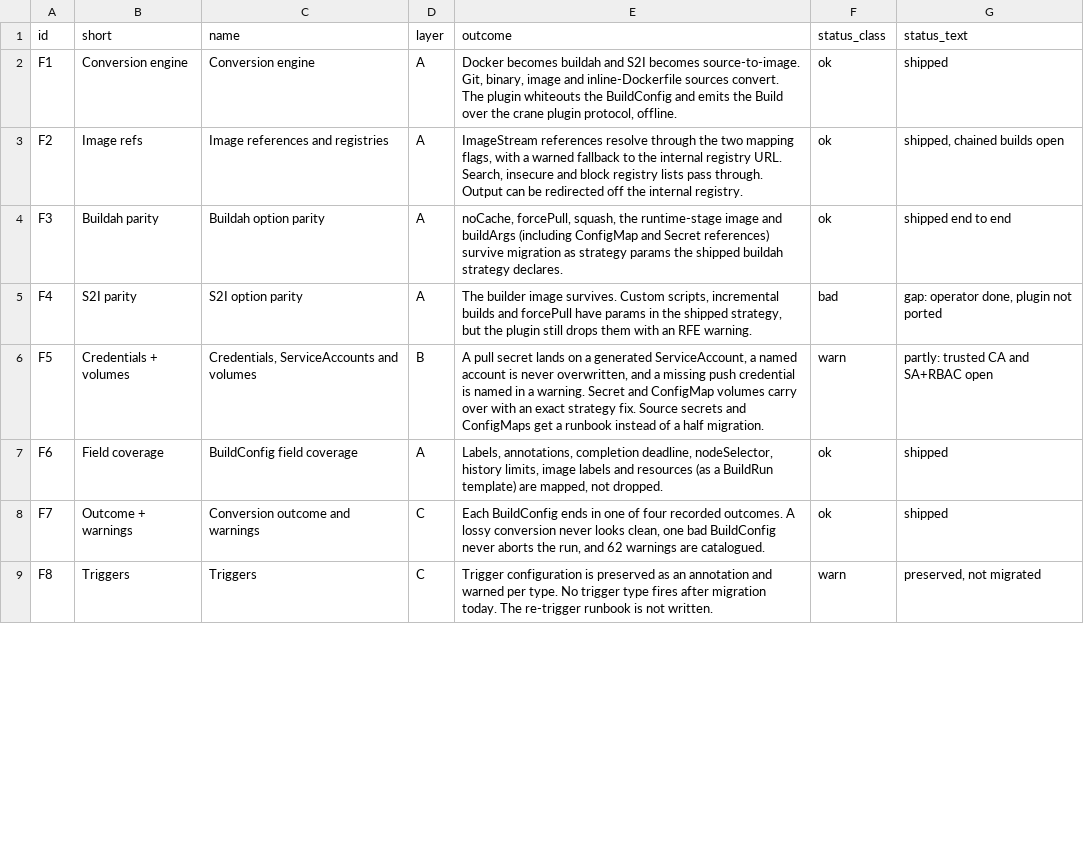
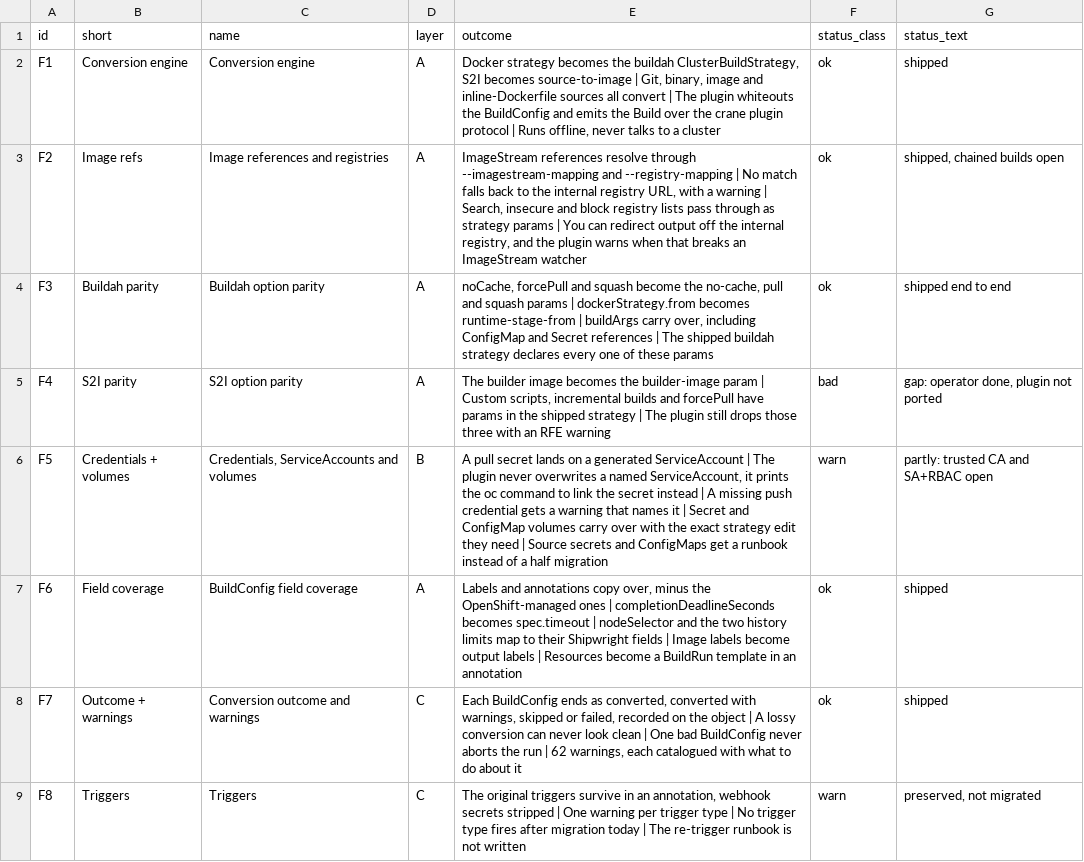
Before and after one commit to psrvere/buildconfig-migration-map, a TSV file: data/features.tsv, drawn as a sheet; only a part is shown; the diff covers the shown part only.

```diff
--- a/data/features.tsv
+++ b/data/features.tsv
@@ -1,9 +1,9 @@
 id	short	name	layer	outcome	status_class	status_text
-F1	Conversion engine	Conversion engine	A	Docker becomes buildah and S2I becomes source-to-image. Git, binary, image and inline-Dockerfile sources convert. The plugin whiteouts the BuildConfig and emits the Build over the crane plugin protocol, offline.	ok	shipped
-F2	Image refs	Image references and registries	A	ImageStream references resolve through the two mapping flags, with a warned fallback to the internal registry URL. Search, insecure and block registry lists pass through. Output can be redirected off the internal registry.	ok	shipped, chained builds open
-F3	Buildah parity	Buildah option parity	A	noCache, forcePull, squash, the runtime-stage image and buildArgs (including ConfigMap and Secret references) survive migration as strategy params the shipped buildah strategy declares.	ok	shipped end to end
-F4	S2I parity	S2I option parity	A	The builder image survives. Custom scripts, incremental builds and forcePull have params in the shipped strategy, but the plugin still drops them with an RFE warning.	bad	gap: operator done, plugin not ported
-F5	Credentials + volumes	Credentials, ServiceAccounts and volumes	B	A pull secret lands on a generated ServiceAccount, a named account is never overwritten, and a missing push credential is named in a warning. Secret and ConfigMap volumes carry over with an exact strategy fix. Source secrets and ConfigMaps get a runbook instead of a half migration.	warn	partly: trusted CA and SA+RBAC open
-F6	Field coverage	BuildConfig field coverage	A	Labels, annotations, completion deadline, nodeSelector, history limits, image labels and resources (as a BuildRun template) are mapped, not dropped.	ok	shipped
-F7	Outcome + warnings	Conversion outcome and warnings	C	Each BuildConfig ends in one of four recorded outcomes. A lossy conversion never looks clean, one bad BuildConfig never aborts the run, and 62 warnings are catalogued.	ok	shipped
-F8	Triggers	Triggers	C	Trigger configuration is preserved as an annotation and warned per type. No trigger type fires after migration today. The re-trigger runbook is not written.	warn	preserved, not migrated
+F1	Conversion engine	Conversion engine	A	Docker strategy becomes the buildah ClusterBuildStrategy, S2I becomes source-to-image | Git, binary, image and inline-Dockerfile sources all convert | The plugin whiteouts the BuildConfig and emits the Build over the crane plugin protocol | Runs offline, never talks to a cluster	ok	shipped
+F2	Image refs	Image references and registries	A	ImageStream references resolve through --imagestream-mapping and --registry-mapping | No match falls back to the internal registry URL, with a warning | Search, insecure and block registry lists pass through as strategy params | You can redirect output off the internal registry, and the plugin warns when that breaks an ImageStream watcher	ok	shipped, chained builds open
+F3	Buildah parity	Buildah option parity	A	noCache, forcePull and squash become the no-cache, pull and squash params | dockerStrategy.from becomes runtime-stage-from | buildArgs carry over, including ConfigMap and Secret references | The shipped buildah strategy declares every one of these params	ok	shipped end to end
+F4	S2I parity	S2I option parity	A	The builder image becomes the builder-image param | Custom scripts, incremental builds and forcePull have params in the shipped strategy | The plugin still drops those three with an RFE warning	bad	gap: operator done, plugin not ported
+F5	Credentials + volumes	Credentials, ServiceAccounts and volumes	B	A pull secret lands on a generated ServiceAccount | The plugin never overwrites a named ServiceAccount, it prints the oc command to link the secret instead | A missing push credential gets a warning that names it | Secret and ConfigMap volumes carry over with the exact strategy edit they need | Source secrets and ConfigMaps get a runbook instead of a half migration	warn	partly: trusted CA and SA+RBAC open
+F6	Field coverage	BuildConfig field coverage	A	Labels and annotations copy over, minus the OpenShift-managed ones | completionDeadlineSeconds becomes spec.timeout | nodeSelector and the two history limits map to their Shipwright fields | Image labels become output labels | Resources become a BuildRun template in an annotation	ok	shipped
+F7	Outcome + warnings	Conversion outcome and warnings	C	Each BuildConfig ends as converted, converted with warnings, skipped or failed, recorded on the object | A lossy conversion can never look clean | One bad BuildConfig never aborts the run | 62 warnings, each catalogued with what to do about it	ok	shipped
+F8	Triggers	Triggers	C	The original triggers survive in an annotation, webhook secrets stripped | One warning per trigger type | No trigger type fires after migration today | The re-trigger runbook is not written	warn	preserved, not migrated
```
Also changed, not shown: 7 edited cells elsewhere in this file, data/stories.tsv, 2 other files.
